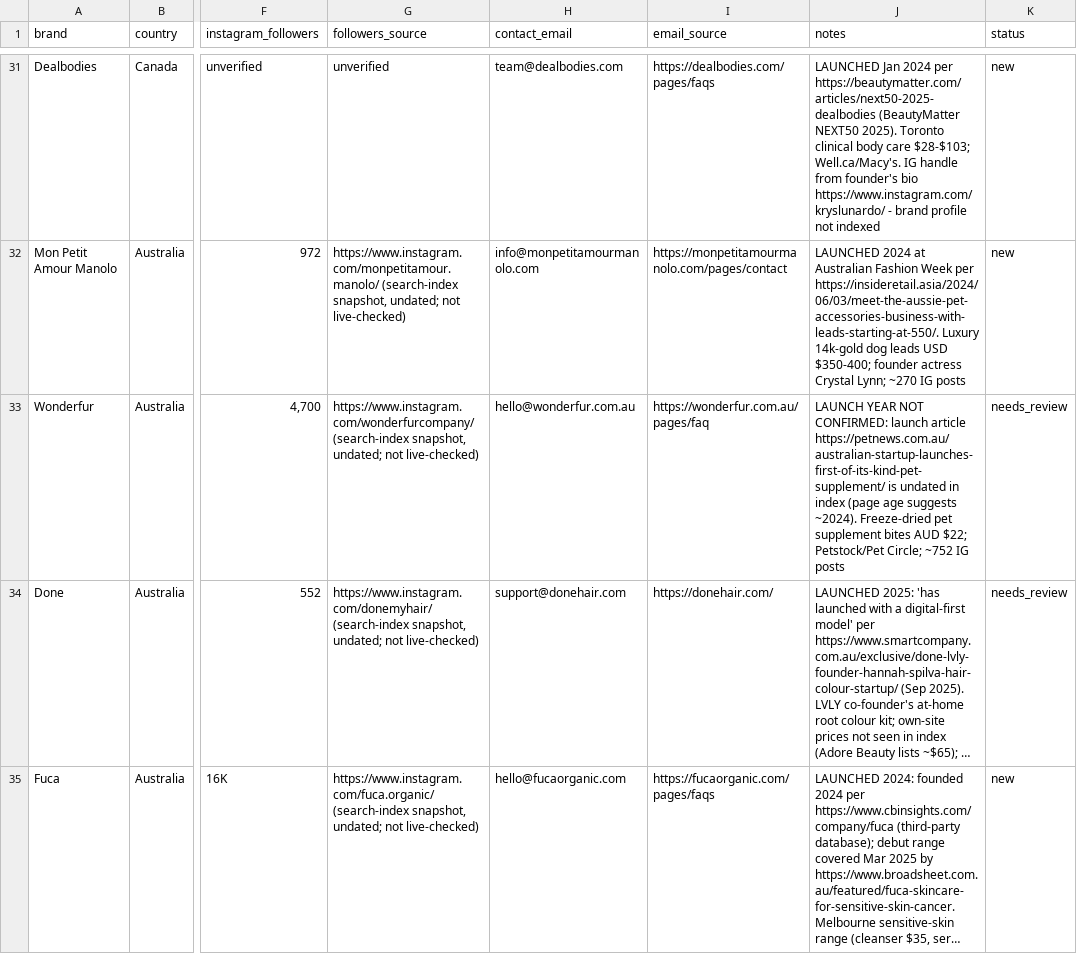
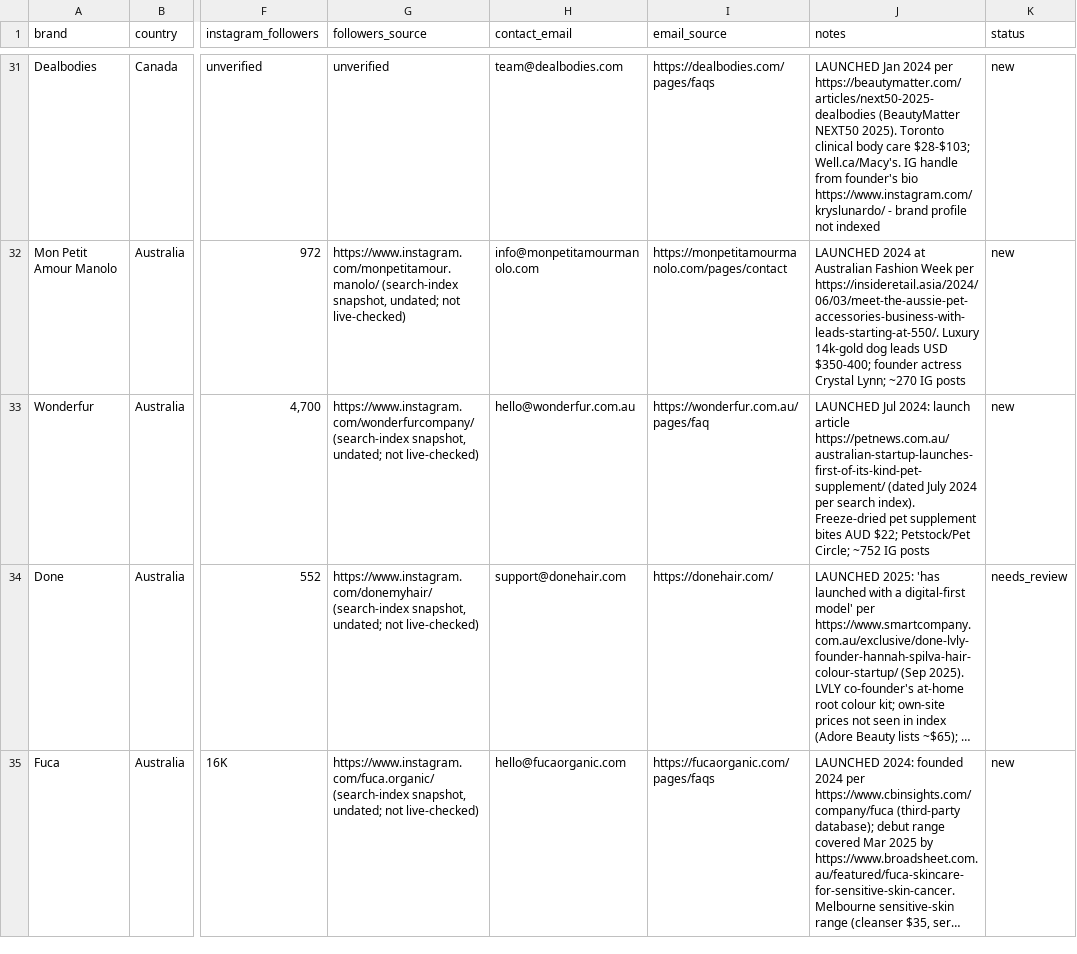
Before and after one commit to codey-dot/claude, a CSV file: leads.csv, drawn as a sheet; only a part is shown, gaps mark what is left out; long unchanged cells end in …; the diff covers the shown part only; the diff names each change by its address in the sheet, - before the commit and + after, or states it on an @@ line.

```diff
--- a/leads.csv
+++ b/leads.csv
-J33 (notes): LAUNCH YEAR NOT CONFIRMED: launch article https://petnews.com.au/australian-startup-launches-first-of-its-kind-pet-supplement/ is undated in index (page age suggests ~2024). Freeze-dried pet…
+J33 (notes): LAUNCHED Jul 2024: launch article https://petnews.com.au/australian-startup-launches-first-of-its-kind-pet-supplement/ (dated July 2024 per search index). Freeze-dried pet…
-K33 (status): needs_review
+K33 (status): new
```
Also changed, not shown: 4 added rows elsewhere in this file.
